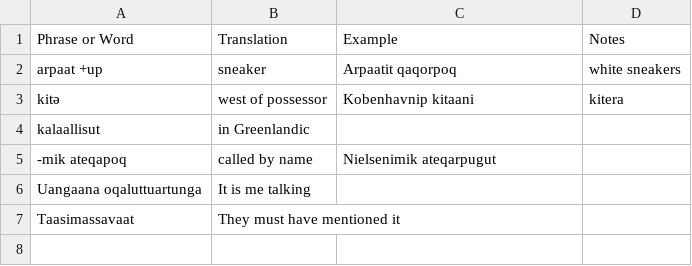
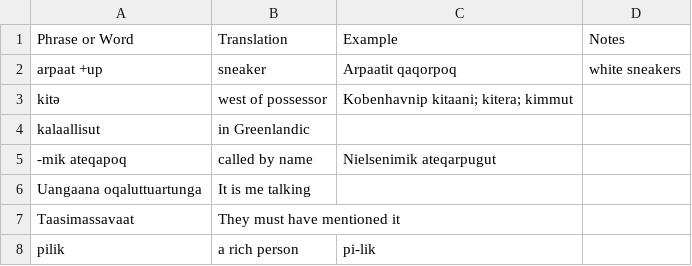
Before and after one commit to evaEko/notesongreenlandic, a CSV file: static/data/lore.csv, drawn as a sheet.

```diff
--- a/static/data/lore.csv
+++ b/static/data/lore.csv
@@ -2,3 +2,3 @@ Phrase or Word, Translation, Example, Notes
 arpaat +up,sneaker,Arpaatit qaqorpoq,white sneakers
-kitǝ, west of possessor,Kobenhavnip kitaani, kitera
+kitǝ, west of possessor,Kobenhavnip kitaani; kitera; kimmut,
 kalaallisut,in Greenlandic,,
@@ -7 +7,2 @@ Uangaana oqaluttuartunga, It is me talking,,
 Taasimassavaat, They must have mentioned it,,
+pilik, a rich person, pi-lik,
```
Also changed, not shown: 12 other files.
